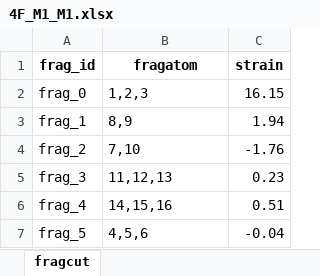
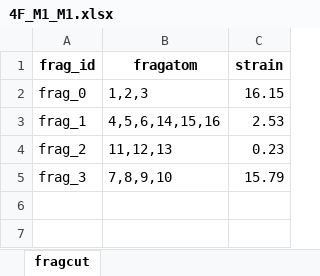
Before and after one commit to oscarchung-lab/D2AF, an Excel workbook: Applications/reverse Cope elimination/CCSD/4F_M1_M1.xlsx, sheet fragcut, drawn as a sheet; values as stored, in another font and other column widths than the file's, no borders; the diff names each change by its address in the sheet, - before the commit and + after, or states it on an @@ line.

Commit message:
update of CCSD
DLPNO-CCSD --> CCSD

```diff
--- a/Applications/reverse Cope elimination/CCSD/4F_M1_M1.xlsx (sheet fragcut)
+++ b/Applications/reverse Cope elimination/CCSD/4F_M1_M1.xlsx (sheet fragcut)
-B3 (fragatom): 8,9
+B3 (fragatom): 4,5,6,14,15,16
-C3 (strain): 1.94
+C3 (strain): 2.53
-B4 (fragatom): 7,10
+B4 (fragatom): 11,12,13
-C4 (strain): -1.76
+C4 (strain): 0.23
-B5 (fragatom): 11,12,13
+B5 (fragatom): 7,8,9,10
-C5 (strain): 0.23
+C5 (strain): 15.79
-row 6: frag_4 | 14,15,16 | 0.51
-row 7: frag_5 | 4,5,6 | -0.04
```
Also changed, not shown: Applications/reverse Cope elimination/CCSD/4F_M2_M2.xlsx, 9 other files.
